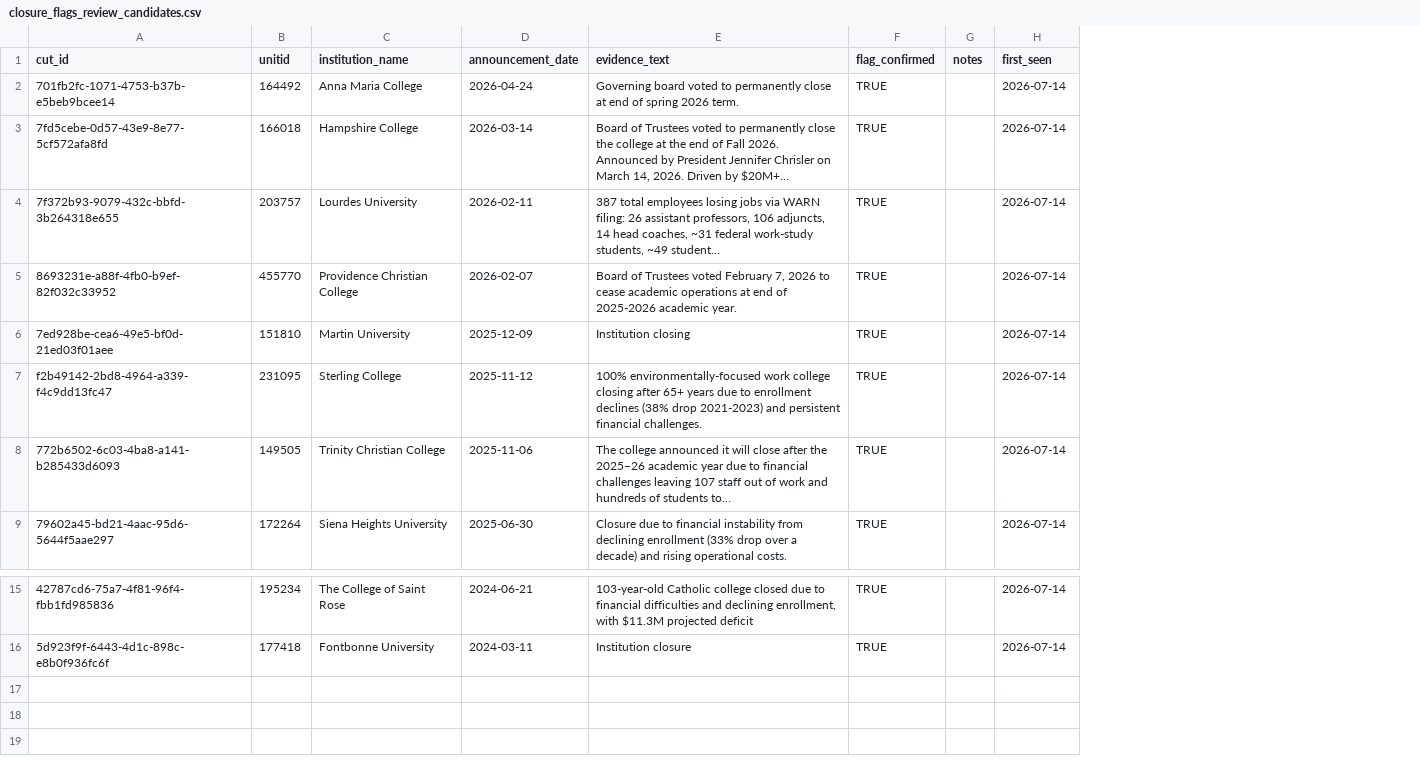
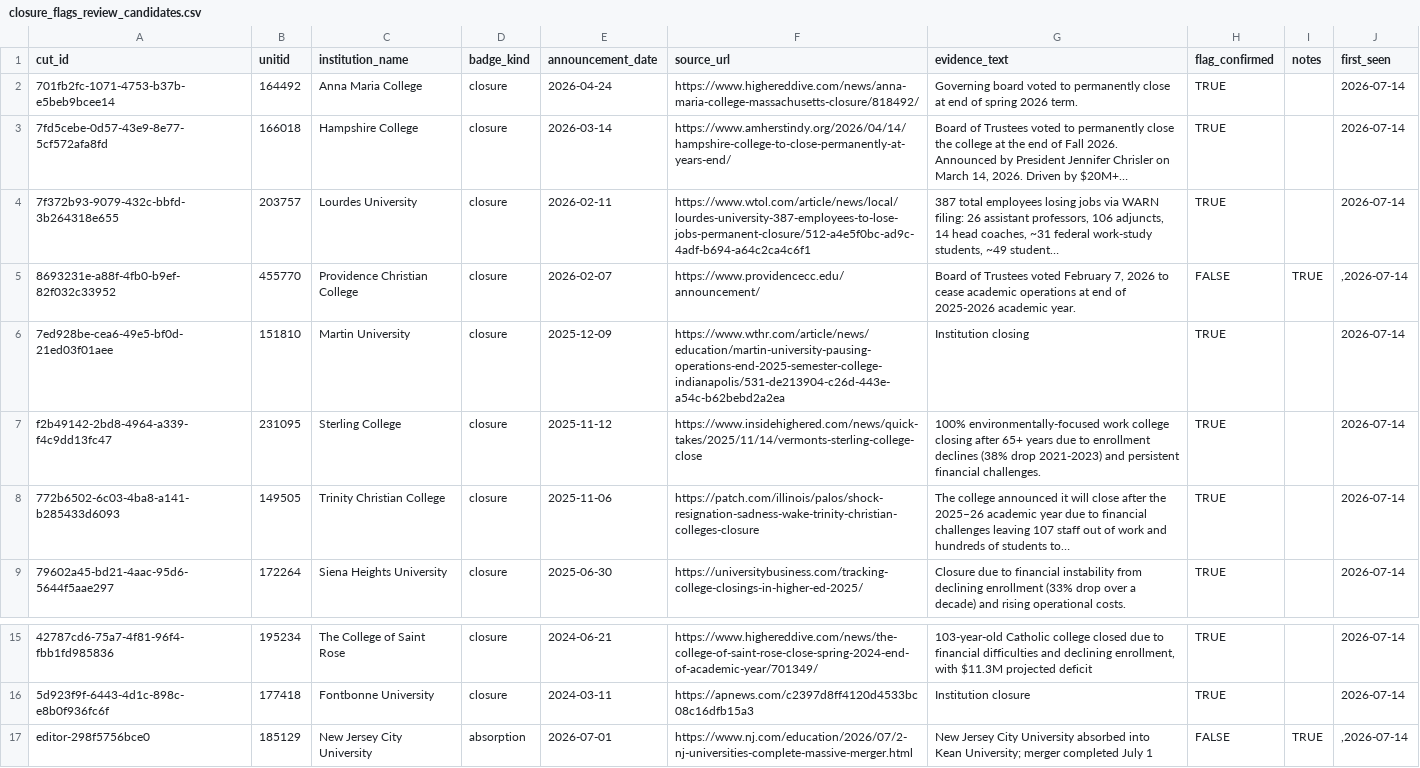
Before and after one commit to marinav13/financial-health-tracker, a CSV file: data_pipelines/college_cuts/closure_flags_review_candidates.csv, drawn as a sheet; only a part is shown, gaps mark what is left out; addresses are those after the commit; the diff names each change by its address in the sheet, - before the commit and + after, or states it on an @@ line.

Commit message:
feat: closure review schema v2 - badge_kind, source_url, editor ids, NJCU absorption seed

```diff
--- a/data_pipelines/college_cuts/closure_flags_review_candidates.csv
+++ b/data_pipelines/college_cuts/closure_flags_review_candidates.csv
+column D (badge_kind), rows 2-9: all closure; rows 15-16: closure | closure
+column F (source_url), rows 2-9: https://www.highereddive.com/news/anna-maria-college-massachusetts-closure/818492/ | https://www.amherstindy.org/2026/04/14/hampshire-college-to-close-permanently-at-years-end/ | https://www.wtol.com/article/news/local/lourdes-university-387-employees-to-lose-jobs-permanent-closure/512-a4e5f0bc-ad9c-4adf-b694-a64c2ca4c6f1 | https://www.providencecc.edu/announcement/ | https://www.wthr.com/article/news/education/martin-university-pausing-operations-end-2025-semester-college-indianapolis/531-de213904-c26d-443e-a54c-b62bebd2a2ea | https://www.insidehighered.com/news/quick-takes/2025/11/14/vermonts-sterling-college-close | https://patch.com/illinois/palos/shock-resignation-sadness-wake-trinity-christian-colleges-closure | https://universitybusiness.com/tracking-college-closings-in-higher-ed-2025/; rows 15-16: https://www.highereddive.com/news/the-college-of-saint-rose-close-spring-2024-end-of-academic-year/701349/ | https://apnews.com/c2397d8ff4120d4533bc08c16dfb15a3
-H5 (flag_confirmed): TRUE
+H5 (flag_confirmed): FALSE
-I5 (notes): (empty)
+I5 (notes): TRUE
-J5 (first_seen): 2026-07-14
+J5 (first_seen): ,2026-07-14
+row 17: editor-298f5756bce0 | 185129 | New Jersey City University | absorption | 2026-07-01 | https://www.nj.com/education/2026/07/2-nj-universities-complete-massive-merger.html | New Jersey City University absorbed into Kean University; merger completed July 1 | FALSE | TRUE | ,2026-07-14
```
Also changed, not shown: data_pipelines/college_cuts/closure_flags_review.csv, 4 other files.
